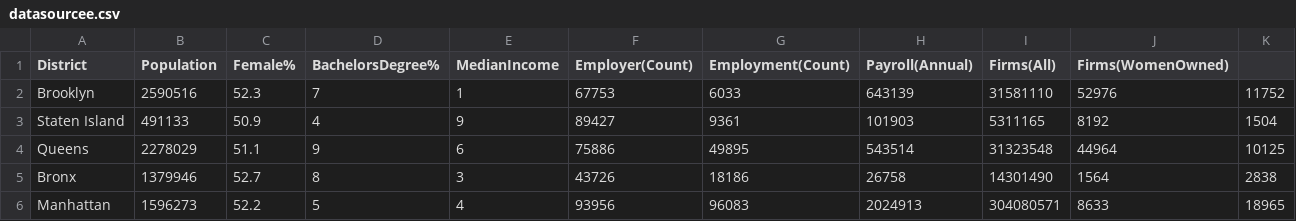
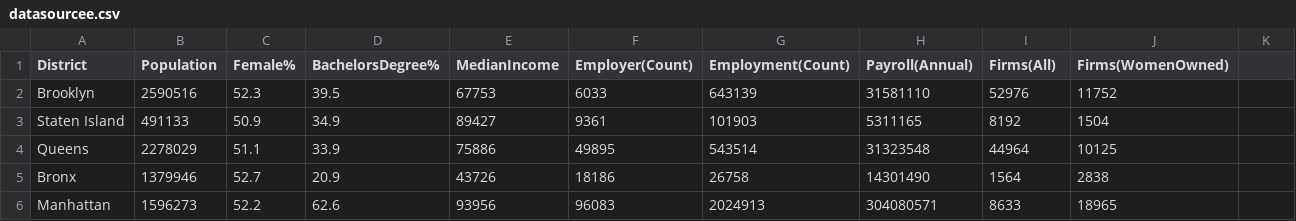
Before and after one commit to kubragokalp23/MTA, a CSV file: datasourcee.csv, drawn as a sheet.

Commit message:
Add files via upload

```diff
--- a/datasourcee.csv
+++ b/datasourcee.csv
@@ -1,6 +1,6 @@
 District,Population,Female%,BachelorsDegree%,MedianIncome,Employer(Count),Employment(Count),Payroll(Annual),Firms(All),Firms(WomenOwned)
-Brooklyn,2590516,52.3,7,1,67753,6033,643139,31581110,52976,11752
-Staten Island,491133,50.9,4,9,89427,9361,101903,5311165,8192,1504
-Queens,2278029,51.1,9,6,75886,49895,543514,31323548,44964,10125
-Bronx,1379946,52.7,8,3,43726,18186,26758,14301490,1564,2838
-Manhattan,1596273,52.2,5,4,93956,96083,2024913,304080571,8633,18965
+Brooklyn,2590516,52.3,39.5,67753,6033,643139,31581110,52976,11752
+Staten Island,491133,50.9,34.9,89427,9361,101903,5311165,8192,1504
+Queens,2278029,51.1,33.9,75886,49895,543514,31323548,44964,10125
+Bronx,1379946,52.7,20.9,43726,18186,26758,14301490,1564,2838
+Manhattan,1596273,52.2,62.6,93956,96083,2024913,304080571,8633,18965
```
